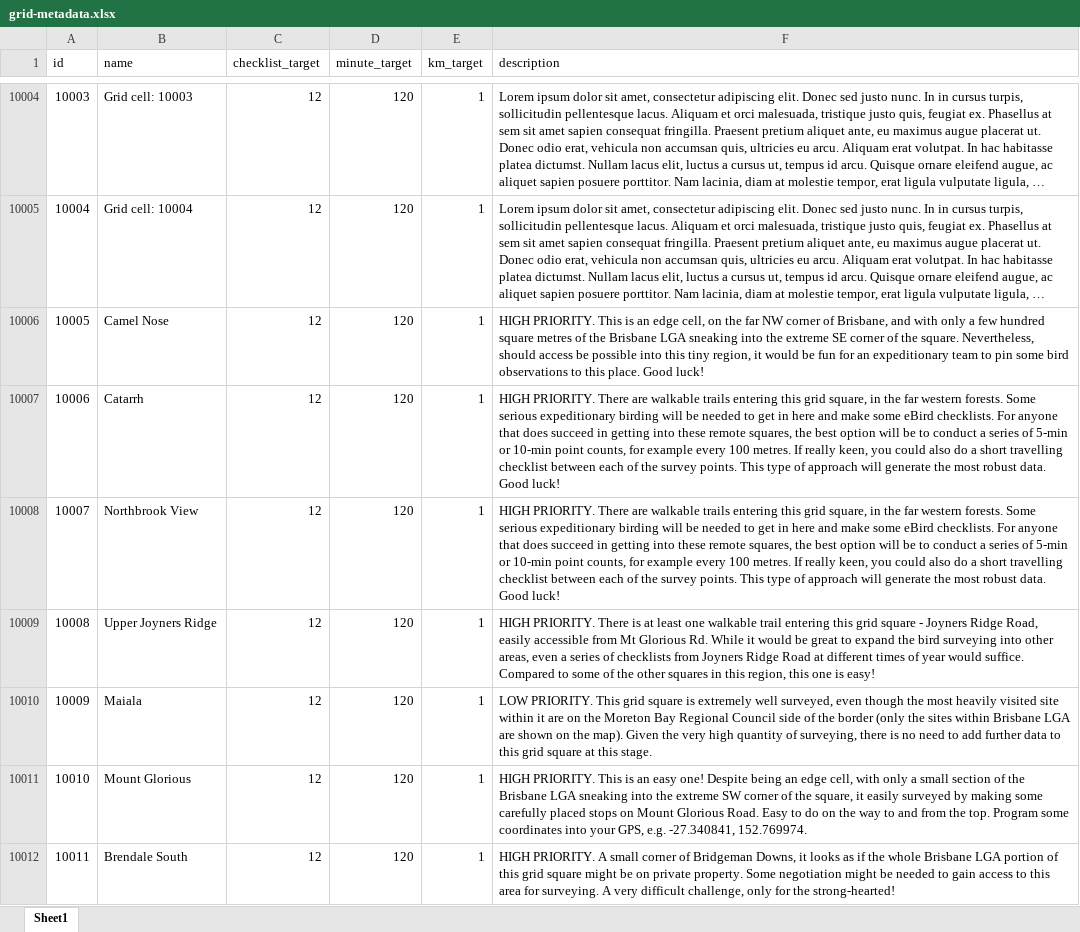
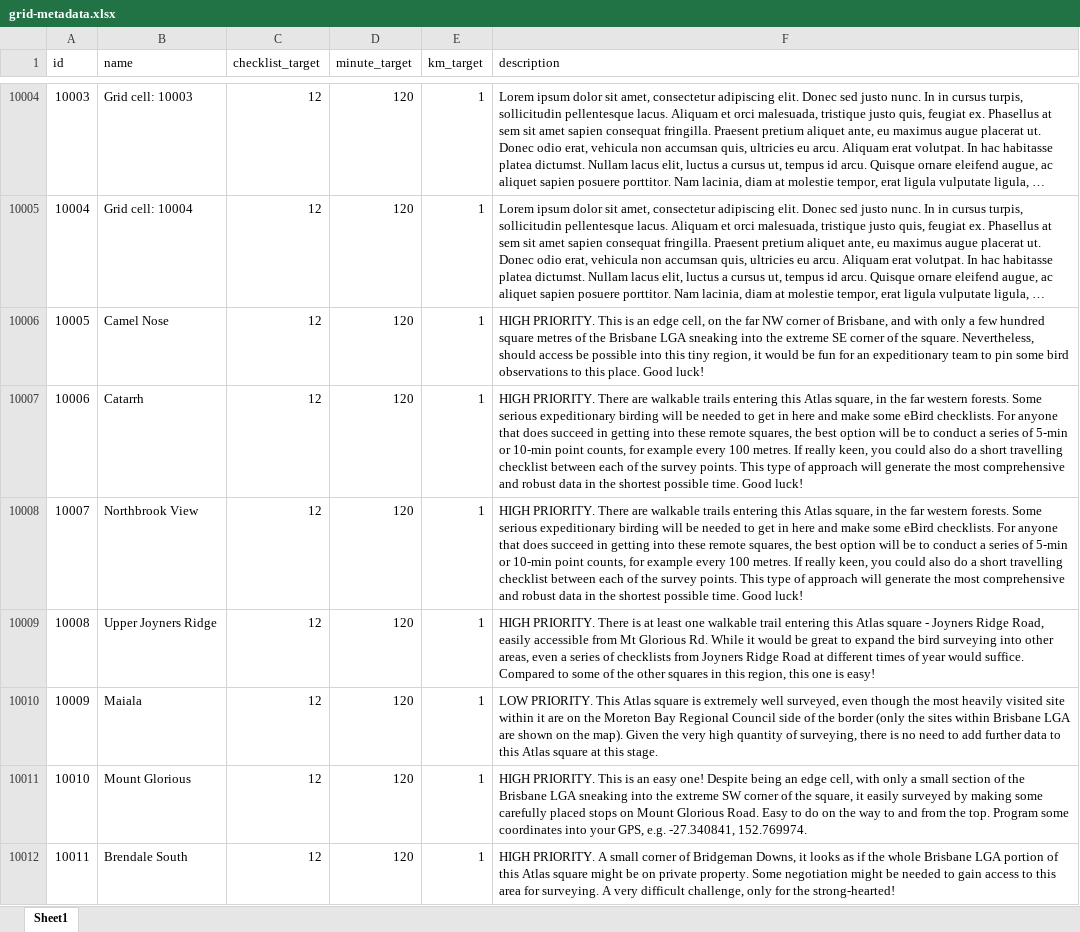
Before and after one commit to bird-team/brisbane-bird-atlas, an Excel workbook: data/grid/grid-metadata.xlsx, sheet Sheet1, drawn as a sheet; only a part is shown, gaps mark what is left out; long unchanged cells end in …; values as stored, in another font and other column widths than the file's, no borders; the diff covers the shown part only; the diff names each change by its address in the sheet, - before the commit and + after, or states it on an @@ line.

Commit message:
Another 12 Atlas square descriptions

```diff
--- a/data/grid/grid-metadata.xlsx (sheet Sheet1)
+++ b/data/grid/grid-metadata.xlsx (sheet Sheet1)
-F10007:F10008 (description): …entering this grid square, in the far western forests. Some serious expeditionary birding will be needed to get in here and make some eBird checklists. For anyone that does succeed in getting into these remote squares, the best option will be to conduct a series of 5-min or 10-min point counts, for example every 100 metres. If really keen, you could also do a short travelling checklist between each of the survey points. This type of approach will generate the most robust data. Good luck!
+F10007:F10008 (description): …entering this Atlas square, in the far western forests. Some serious expeditionary birding will be needed to get in here and make some eBird checklists. For anyone that does succeed in getting into these remote squares, the best option will be to conduct a series of 5-min or 10-min point counts, for example every 100 metres. If really keen, you could also do a short travelling checklist between each of the survey points. This type of approach will generate the most comprehensive and robust data in the shortest possible time. Good luck!
-F10009 (description): …entering this grid square -…
+F10009 (description): …entering this Atlas square -…
-F10010 (description): …PRIORITY. This grid square is extremely well surveyed, even though the most heavily visited site within it are on the Moreton Bay Regional Council side of the border (only the sites within Brisbane LGA are shown on the map). Given the very high quantity of surveying, there is no need to add further data to this grid square at…
+F10010 (description): …PRIORITY. This Atlas square is extremely well surveyed, even though the most heavily visited site within it are on the Moreton Bay Regional Council side of the border (only the sites within Brisbane LGA are shown on the map). Given the very high quantity of surveying, there is no need to add further data to this Atlas square at…
-F10012 (description): …of this grid square might…
+F10012 (description): …of this Atlas square might…
```
Also changed, not shown: 39 edited cells elsewhere in this sheet, 1 other file.
